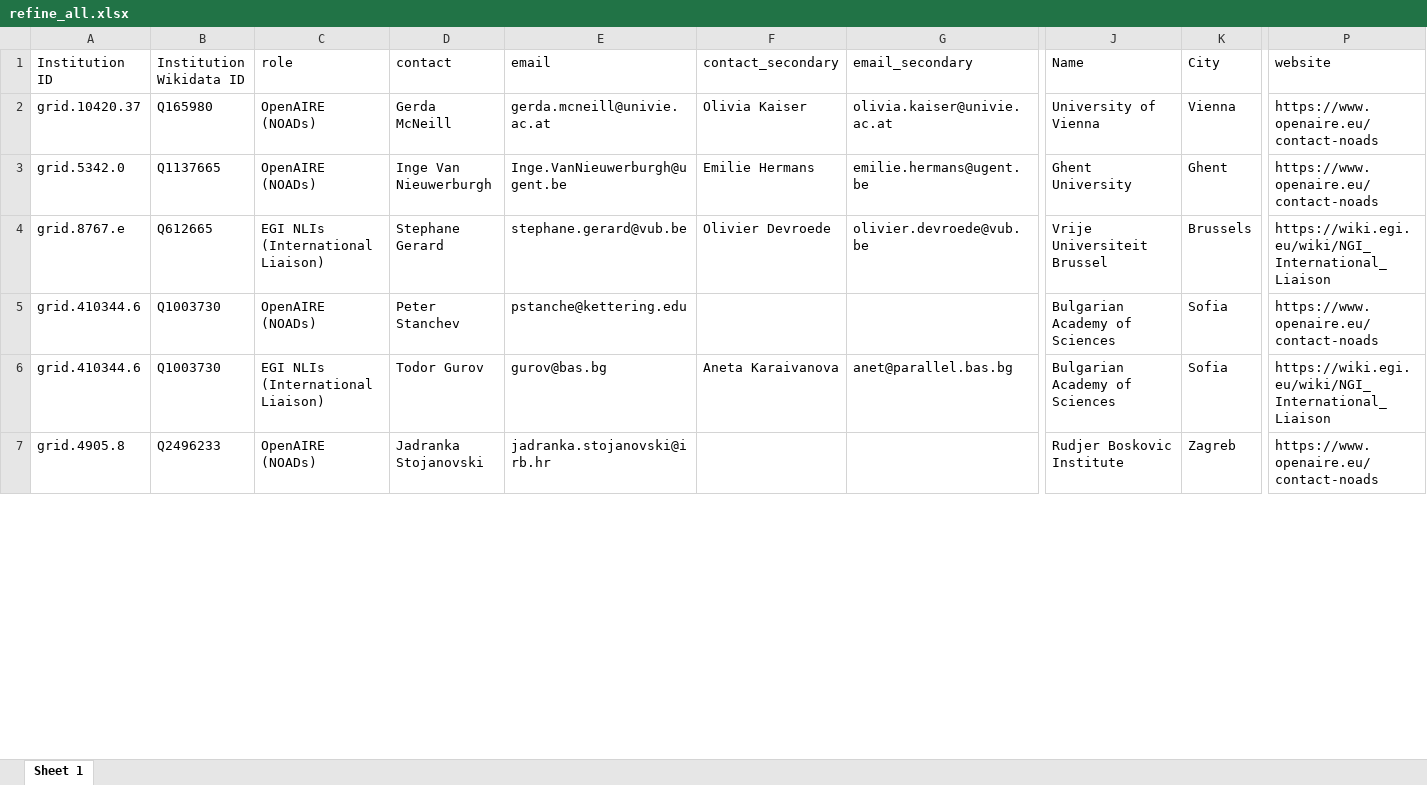
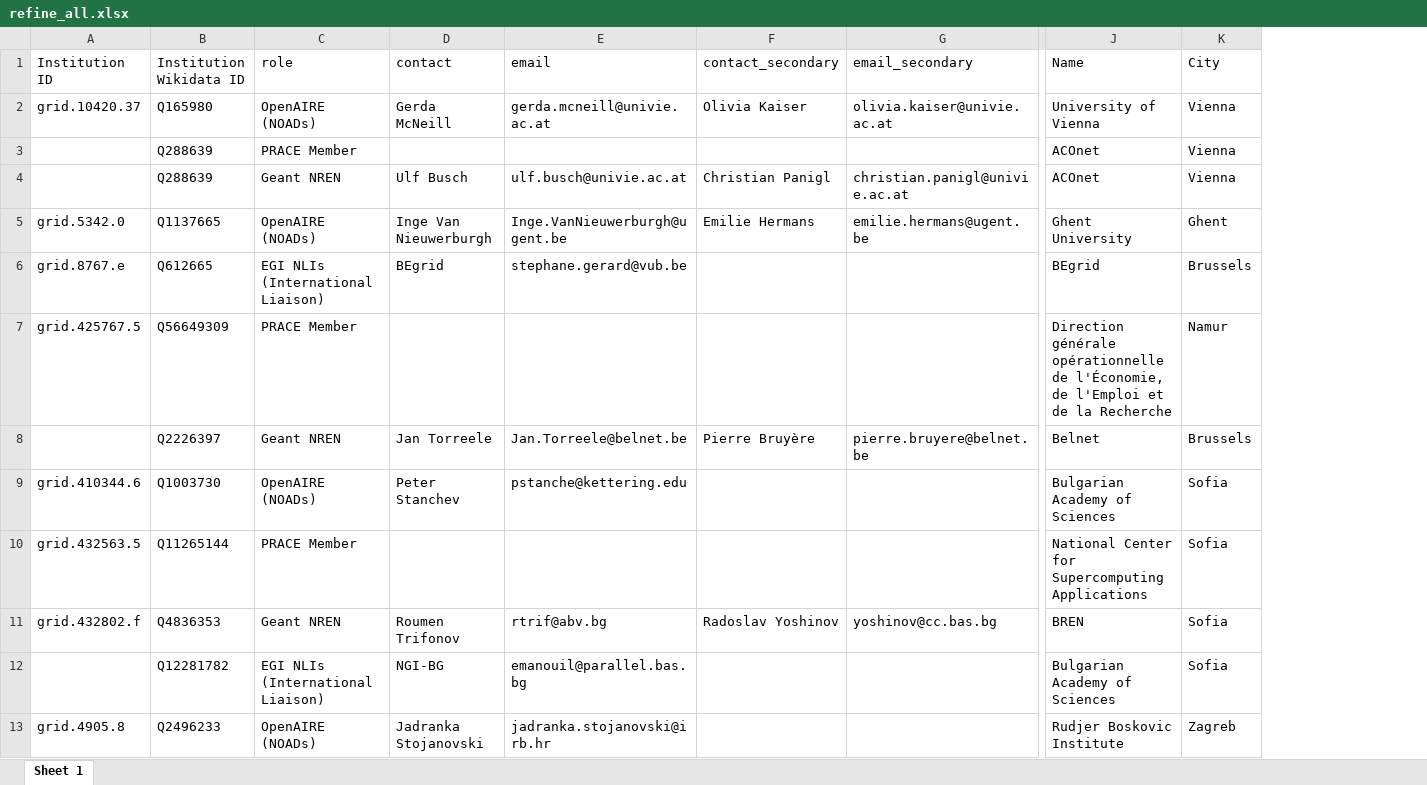
Before and after one commit to subugoe/eu_open_science_networks_map, an Excel workbook: data/refine_all.xlsx, sheet Sheet 1, drawn as a sheet; only a part is shown, gaps mark what is left out; values as stored, in another font and other column widths than the file's, no cell formats; charts and pictures not drawn; removed rows and columns are numbered as before the commit, all else as after; rows hold the shown columns only; the diff covers the shown part only; the diff names each change by its address in the sheet, - before the commit and + after, or states it on an @@ line.

Commit message:
data update for two new networks (geant, prace)

```diff
--- a/data/refine_all.xlsx (sheet Sheet 1)
+++ b/data/refine_all.xlsx (sheet Sheet 1)
-column P (website), rows 2-7: https://www.openaire.eu/contact-noads | https://www.openaire.eu/contact-noads | https://wiki.egi.eu/wiki/NGI_International_Liaison | https://www.openaire.eu/contact-noads | https://wiki.egi.eu/wiki/NGI_International_Liaison | https://www.openaire.eu/contact-noads
+row 3:  | Q288639 | PRACE Member |  |  |  |  | ACOnet | Vienna
+row 4:  | Q288639 | Geant NREN | Ulf Busch | ulf.busch@univie.ac.at | Christian Panigl | christian.panigl@univie.ac.at | ACOnet | Vienna
-D6 (contact): Stephane Gerard
+D6 (contact): BEgrid
-F6 (contact_secondary): Olivier Devroede
+F6 (contact_secondary): (empty)
-G6 (email_secondary): olivier.devroede@vub.be
+G6 (email_secondary): (empty)
-J6 (Name): Vrije Universiteit Brussel
+J6 (Name): BEgrid
+row 7: grid.425767.5 | Q56649309 | PRACE Member |  |  |  |  | Direction générale opérationnelle de l'Économie, de l'Emploi et de la Recherche | Namur
+row 8:  | Q2226397 | Geant NREN | Jan Torreele | Jan.Torreele@belnet.be | Pierre Bruyère | pierre.bruyere@belnet.be | Belnet | Brussels
+row 10: grid.432563.5 | Q11265144 | PRACE Member |  |  |  |  | National Center for Supercomputing Applications | Sofia
+row 11: grid.432802.f | Q4836353 | Geant NREN | Roumen Trifonov | rtrif@abv.bg | Radoslav Yoshinov | yoshinov@cc.bas.bg | BREN | Sofia
-A12 (Institution ID): grid.410344.6
+A12 (Institution ID): (empty)
-B12 (Institution Wikidata ID): Q1003730
+B12 (Institution Wikidata ID): Q12281782
-D12 (contact): Todor Gurov
+D12 (contact): NGI-BG
-E12 (email): gurov@bas.bg
+E12 (email): emanouil@parallel.bas.bg
-F12 (contact_secondary): Aneta Karaivanova
+F12 (contact_secondary): (empty)
-G12 (email_secondary): anet@parallel.bas.bg
+G12 (email_secondary): (empty)
```
Also changed, not shown: 57 added rows, 14 removed rows and 45 edited cells elsewhere in this sheet, cell formats, charts or pictures, 3 other files.
